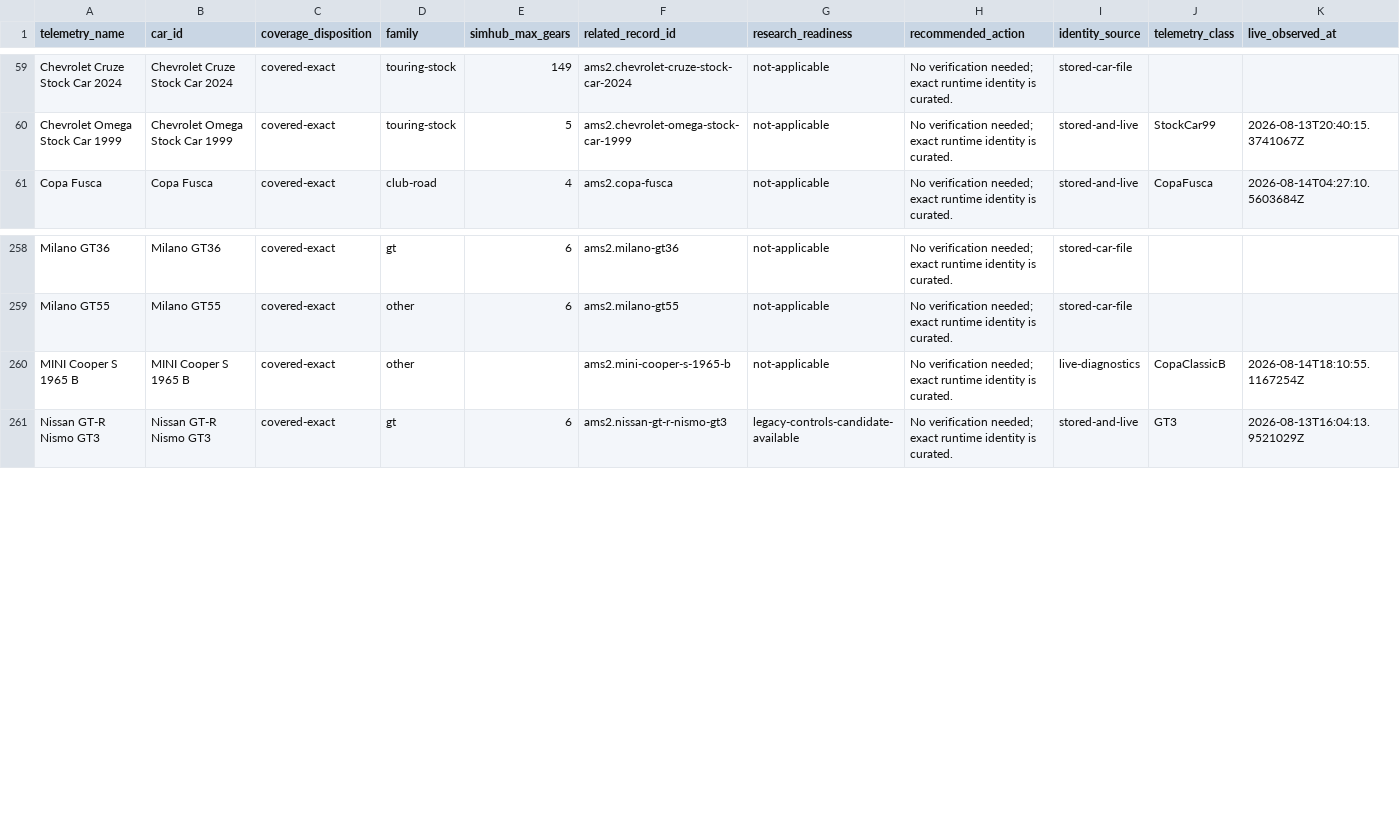
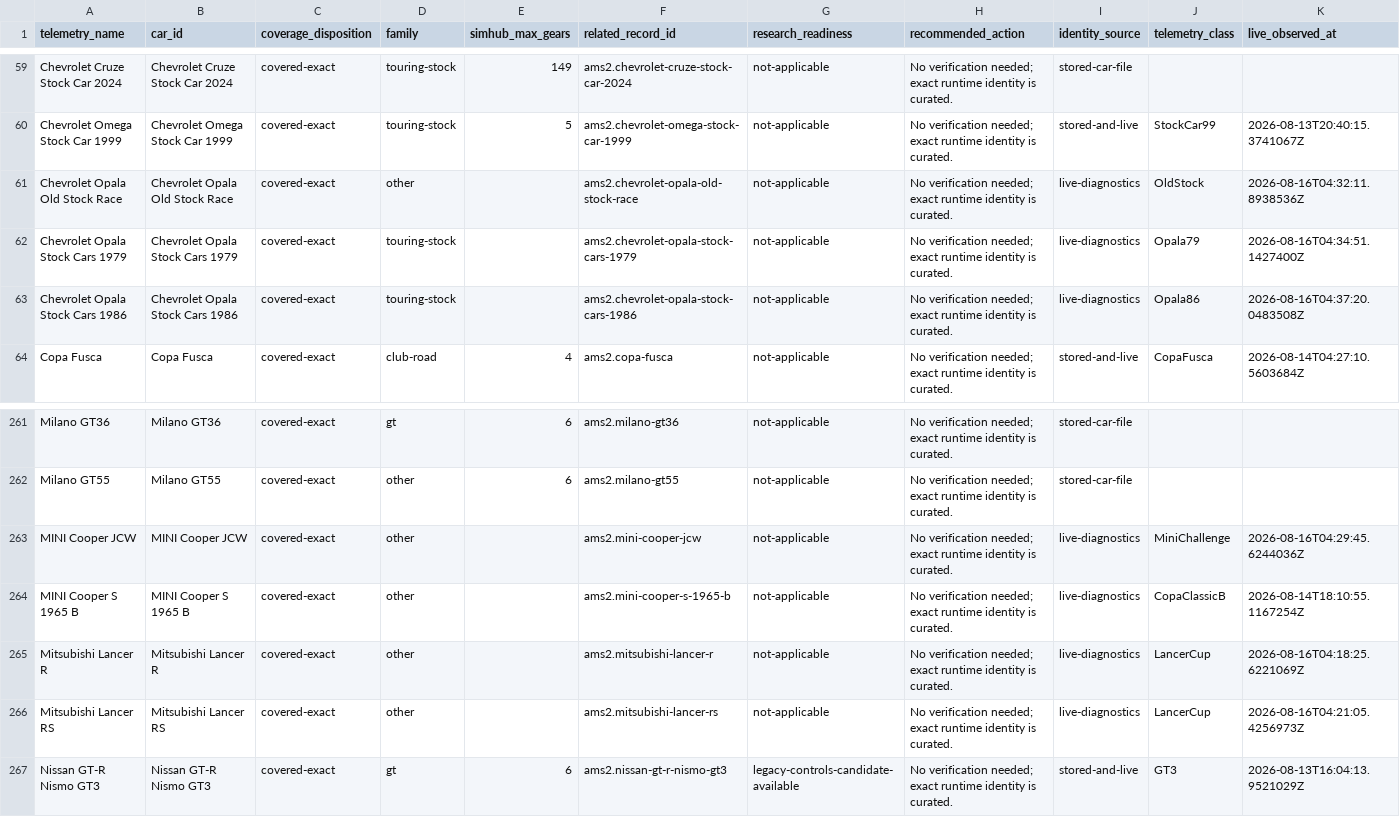
Before and after one commit to Milky28/as-driven, a CSV file: research/ams2-coverage-manifest.csv, drawn as a sheet; only a part is shown, gaps mark what is left out; rows hold the shown columns only; the diff names each change by its address in the sheet, - before the commit and + after, or states it on an @@ line.

```diff
--- a/research/ams2-coverage-manifest.csv
+++ b/research/ams2-coverage-manifest.csv
+row 61: Chevrolet Opala Old Stock Race | Chevrolet Opala Old Stock Race | covered-exact | other |  | ams2.chevrolet-opala-old-stock-race | not-applicable | No verification needed; exact runtime identity is curated. | live-diagnostics | OldStock | 2026-08-16T04:32:11.8938536Z
+row 62: Chevrolet Opala Stock Cars 1979 | Chevrolet Opala Stock Cars 1979 | covered-exact | touring-stock |  | ams2.chevrolet-opala-stock-cars-1979 | not-applicable | No verification needed; exact runtime identity is curated. | live-diagnostics | Opala79 | 2026-08-16T04:34:51.1427400Z
+row 63: Chevrolet Opala Stock Cars 1986 | Chevrolet Opala Stock Cars 1986 | covered-exact | touring-stock |  | ams2.chevrolet-opala-stock-cars-1986 | not-applicable | No verification needed; exact runtime identity is curated. | live-diagnostics | Opala86 | 2026-08-16T04:37:20.0483508Z
+row 263: MINI Cooper JCW | MINI Cooper JCW | covered-exact | other |  | ams2.mini-cooper-jcw | not-applicable | No verification needed; exact runtime identity is curated. | live-diagnostics | MiniChallenge | 2026-08-16T04:29:45.6244036Z
+row 265: Mitsubishi Lancer R | Mitsubishi Lancer R | covered-exact | other |  | ams2.mitsubishi-lancer-r | not-applicable | No verification needed; exact runtime identity is curated. | live-diagnostics | LancerCup | 2026-08-16T04:18:25.6221069Z
+row 266: Mitsubishi Lancer RS | Mitsubishi Lancer RS | covered-exact | other |  | ams2.mitsubishi-lancer-rs | not-applicable | No verification needed; exact runtime identity is curated. | live-diagnostics | LancerCup | 2026-08-16T04:21:05.4256973Z
```
Also changed, not shown: 22 other files.
